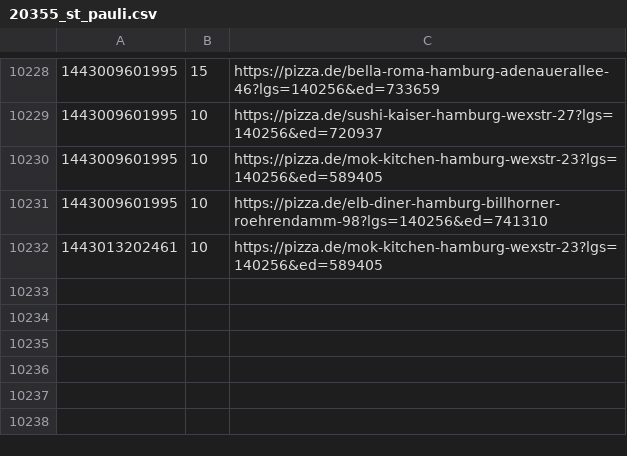
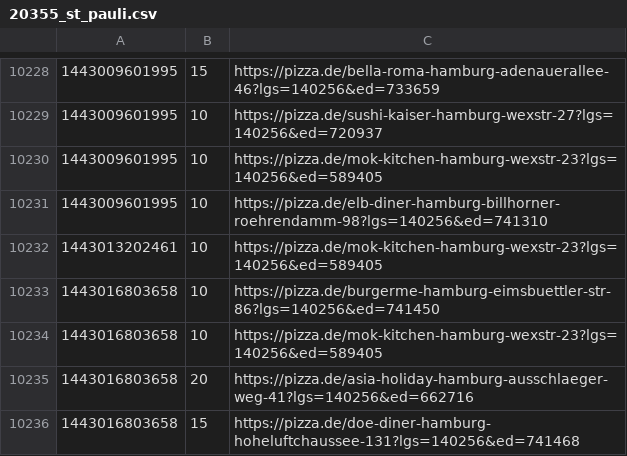
Before and after one commit to pizzadealer/data, a CSV file: 20355_st_pauli.csv, drawn as a sheet; only a part is shown, gaps mark what is left out.

```diff
--- a/20355_st_pauli.csv
+++ b/20355_st_pauli.csv
@@ -10232 +10232,5 @@
 1443013202461,10,https://pizza.de/mok-kitchen-hamburg-wexstr-23?lgs=140256&ed=589405
+1443016803658,10,https://pizza.de/burgerme-hamburg-eimsbuettler-str-86?lgs=140256&ed=741450
+1443016803658,10,https://pizza.de/mok-kitchen-hamburg-wexstr-23?lgs=140256&ed=589405
+1443016803658,20,https://pizza.de/asia-holiday-hamburg-ausschlaeger-weg-41?lgs=140256&ed=662716
+1443016803658,15,https://pizza.de/doe-diner-hamburg-hoheluftchaussee-131?lgs=140256&ed=741468
```
Also changed, not shown: 20539_rothenburgsort.csv.
